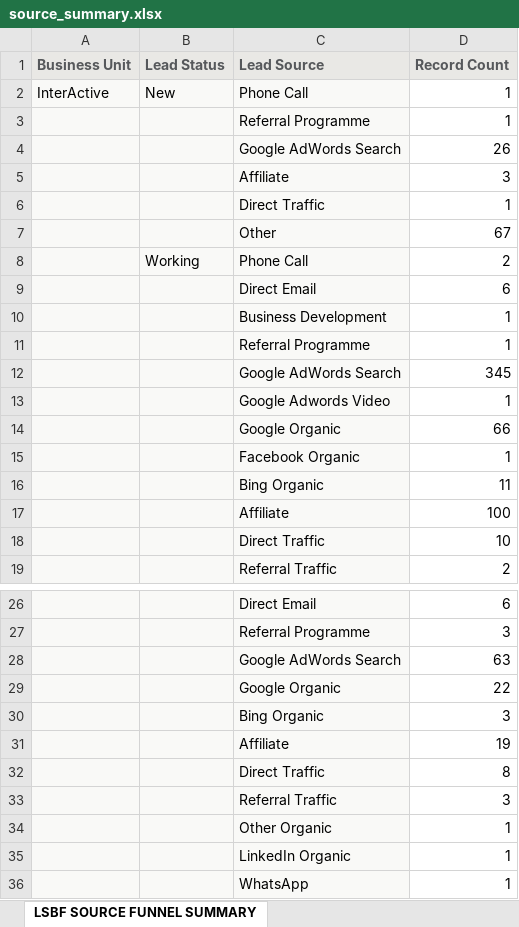
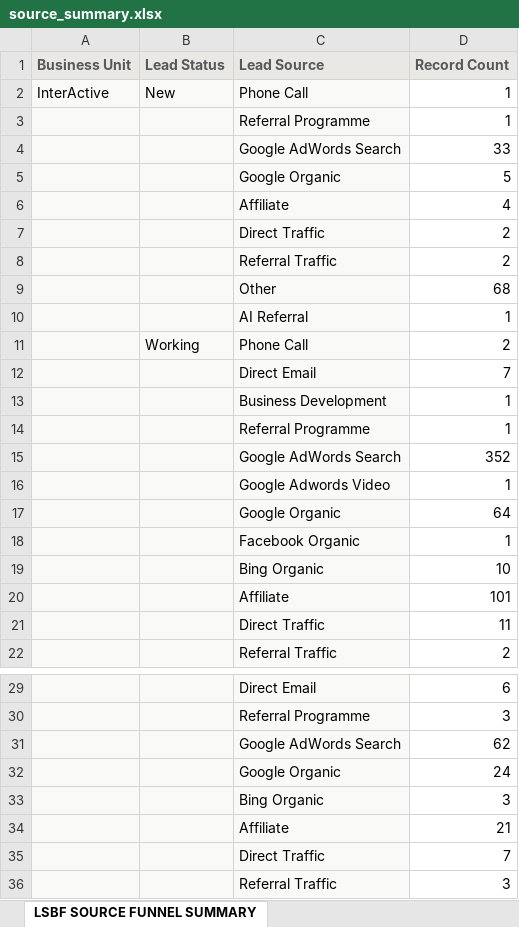
Before and after one commit to dexprab/lsbfengine, an Excel workbook: data/Q4-FY26/source_summary.xlsx, sheet LSBF SOURCE FUNNEL SUMMARY, drawn as a sheet; only a part is shown, gaps mark what is left out; the shorter side is filled out with more unchanged rows; values as stored, in another font and other column widths than the file's, no borders; removed rows and columns are numbered as before the commit, all else as after; the diff covers the shown part only; the diff names each change by its address in the sheet, - before the commit and + after, or states it on an @@ line.

```diff
--- a/data/Q4-FY26/source_summary.xlsx (sheet LSBF SOURCE FUNNEL SUMMARY)
+++ b/data/Q4-FY26/source_summary.xlsx (sheet LSBF SOURCE FUNNEL SUMMARY)
-D4 (Record Count): 26
+D4 (Record Count): 33
-row 5:  |  | Affiliate | 3
+row 5:  |  | Google Organic | 5
+row 6:  |  | Affiliate | 4
+row 7:  |  | Direct Traffic | 2
+row 8:  |  | Referral Traffic | 2
+row 9:  |  | Other | 68
-C10 (Lead Source): Direct Traffic
+C10 (Lead Source): AI Referral
-row 7:  |  | Other | 67
-D12 (Record Count): 6
+D12 (Record Count): 7
-D15 (Record Count): 345
+D15 (Record Count): 352
-D17 (Record Count): 66
+D17 (Record Count): 64
-row 16:  |  | Bing Organic | 11
-row 17:  |  | Affiliate | 100
-C19 (Lead Source): Direct Traffic
+C19 (Lead Source): Bing Organic
+row 20:  |  | Affiliate | 101
+row 21:  |  | Direct Traffic | 11
-D31 (Record Count): 63
+D31 (Record Count): 62
-D32 (Record Count): 22
+D32 (Record Count): 24
-D34 (Record Count): 19
+D34 (Record Count): 21
-D35 (Record Count): 8
+D35 (Record Count): 7
```
Also changed, not shown: 7 added rows, 5 removed rows and 34 edited cells elsewhere in this sheet, data/Q4-FY26/executive_advisor.xlsx, data/Q4-FY26/interactive_advisor.xlsx, 1 other file.
